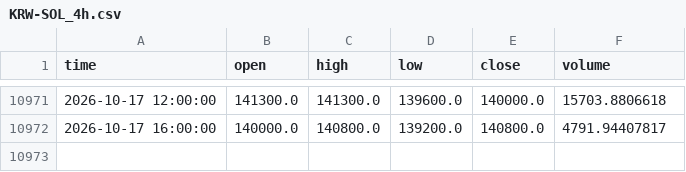
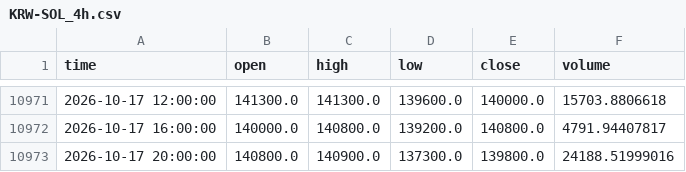
Before and after one commit to koreacoinlee/coin-research-bot, a CSV file: data/KRW-SOL_4h.csv, drawn as a sheet; only a part is shown, gaps mark what is left out; the diff names each change by its address in the sheet, - before the commit and + after, or states it on an @@ line.

```diff
--- a/data/KRW-SOL_4h.csv
+++ b/data/KRW-SOL_4h.csv
+row 10973: 2026-10-17 20:00:00 | 140800.0 | 140900.0 | 137300.0 | 139800.0 | 24188.51999016
```
Also changed, not shown: data/KRW-XRP_4h.csv, 7 other files.
